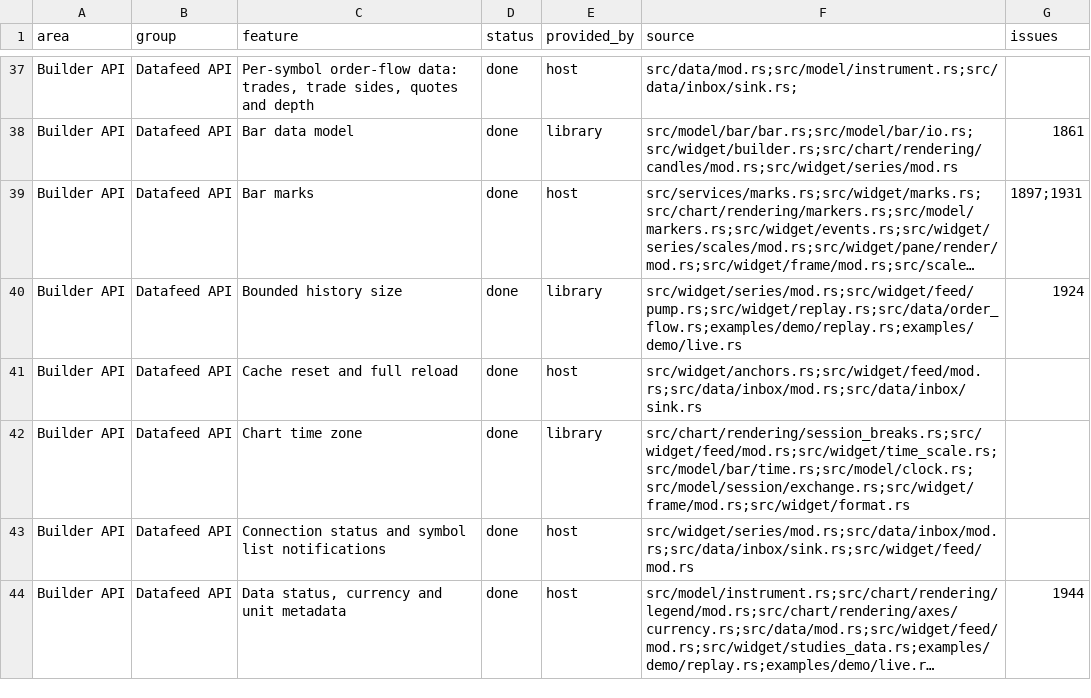
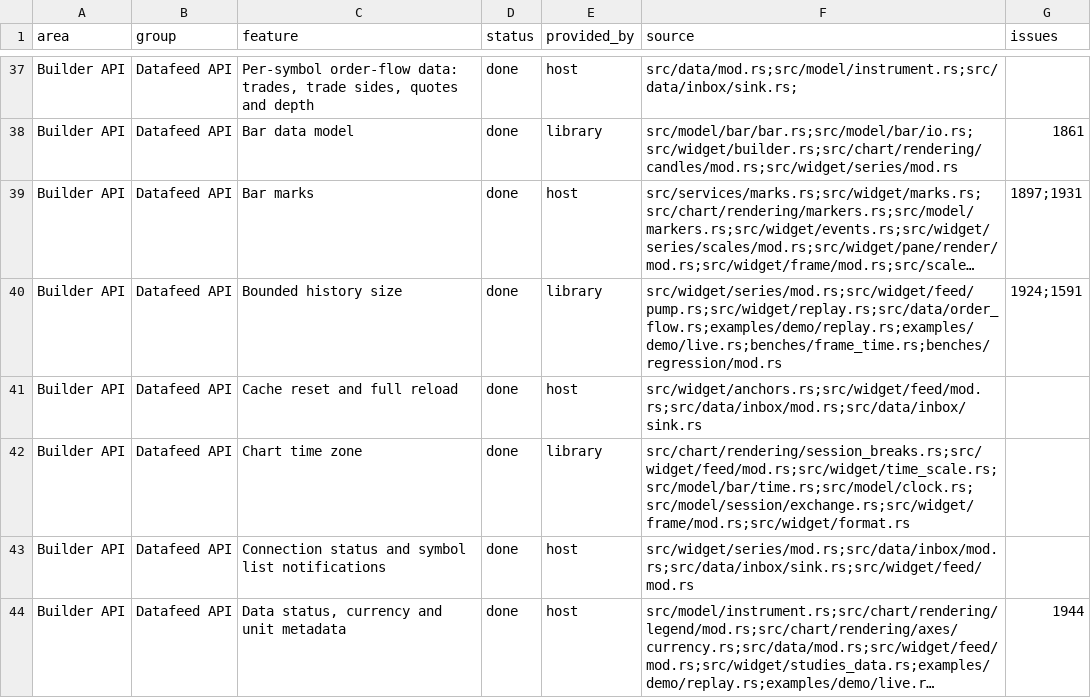
Before and after one commit to userFRM/egui-charts, a CSV file: docs/progress/features.csv, drawn as a sheet; only a part is shown, gaps mark what is left out; long unchanged cells end in …; the diff names each change by its address in the sheet, - before the commit and + after, or states it on an @@ line.

Commit message:
test(benches): stream bars into a series held at its bar limit
A series with a bar limit evicts its oldest bars in chunks and every
eviction restarts the studies from the first bar, yet no scenario set a
bar limit, so a slower eviction or restart passed the regression check.

frame_time gains a bar-limit table: 100,000 bars held at their limit with
SMA, EMA, RSI and three host moving averages, a new bar every frame, and
the median and worst frame, which includes the eviction and the first
full recompute after it. The warm-up fills the series and the first
measured frame evicts, so the compact regression form, run by
check-regressions.sh, measures one eviction and the recomputes after it.
It holds built-in studies only: a host study waits by measured time,
which would make the instruction count vary between runs. A frame whose
first pass is discarded takes one bar, not two.

Closes #1591

```diff
--- a/docs/progress/features.csv
+++ b/docs/progress/features.csv
-F40 (source): src/widget/series/mod.rs;src/widget/feed/pump.rs;src/widget/replay.rs;src/data/order_flow.rs;examples/demo/replay.rs;examples/demo/live.rs
+F40 (source): src/widget/series/mod.rs;src/widget/feed/pump.rs;src/widget/replay.rs;src/data/order_flow.rs;examples/demo/replay.rs;examples/demo/live.rs;benches/frame_time.rs;benches/regression/mod.rs
-G40 (issues): 1924
+G40 (issues): 1924;1591
```
Also changed, not shown: 4 other files.
